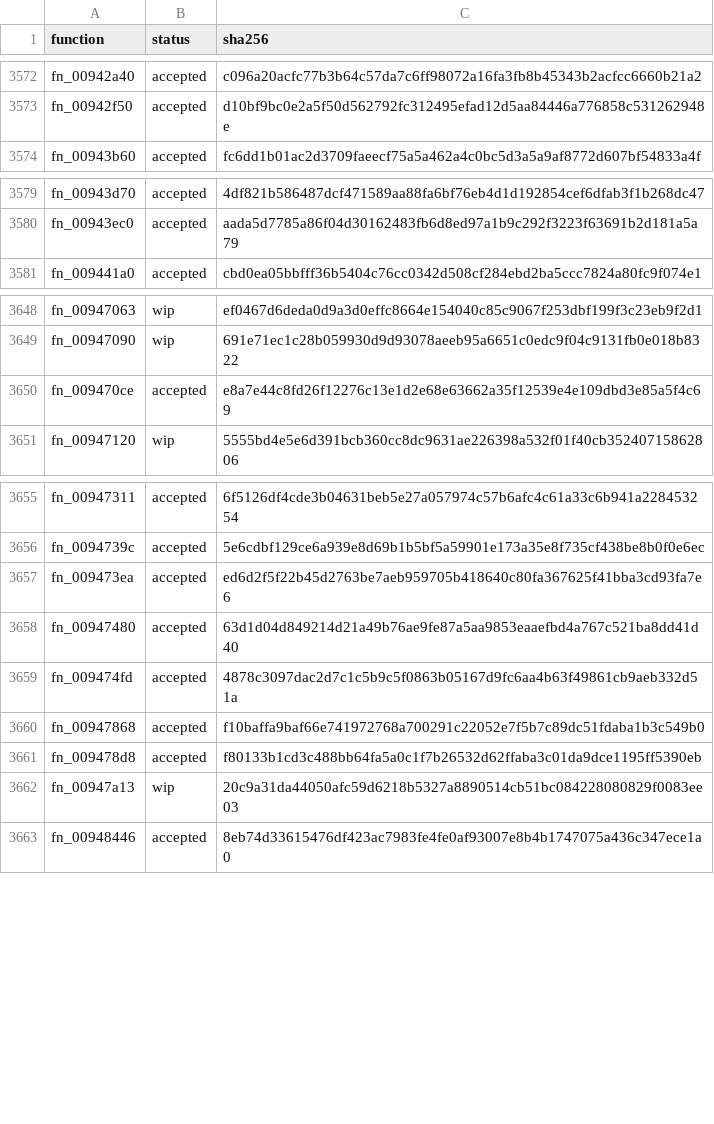
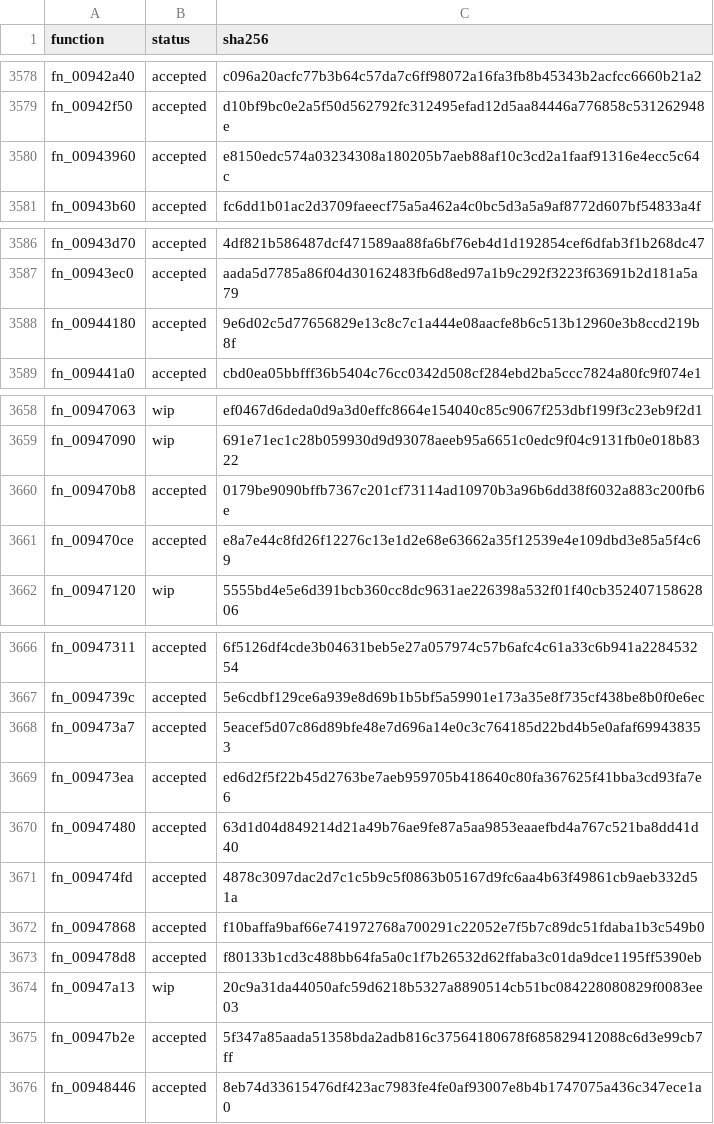
Before and after one commit to alondero/cm0102-decomp, a TSV file: recovery/c/STATUS.tsv, drawn as a sheet; only a part is shown, gaps mark what is left out; the diff covers the shown part only.

Commit message:
Publish 19 accepted routines and single-agent recovery results

```diff
--- a/recovery/c/STATUS.tsv
+++ b/recovery/c/STATUS.tsv
@@ -3573,2 +3579,3 @@ fn_00942a40	accepted	c096a20acfc77b3b64c57da7c6ff98072a16fa3fb8b45343b2acfcc6660
 fn_00942f50	accepted	d10bf9bc0e2a5f50d562792fc312495efad12d5aa84446a776858c531262948e
+fn_00943960	accepted	e8150edc574a03234308a180205b7aeb88af10c3cd2a1faaf91316e4ecc5c64c
 fn_00943b60	accepted	fc6dd1b01ac2d3709faeecf75a5a462a4c0bc5d3a5a9af8772d607bf54833a4f
@@ -3580,2 +3587,3 @@ fn_00943d70	accepted	4df821b586487dcf471589aa88fa6bf76eb4d1d192854cef6dfab3f1b26
 fn_00943ec0	accepted	aada5d7785a86f04d30162483fb6d8ed97a1b9c292f3223f63691b2d181a5a79
+fn_00944180	accepted	9e6d02c5d77656829e13c8c7c1a444e08aacfe8b6c513b12960e3b8ccd219b8f
 fn_009441a0	accepted	cbd0ea05bbfff36b5404c76cc0342d508cf284ebd2ba5ccc7824a80fc9f074e1
@@ -3649,2 +3659,3 @@ fn_00947063	wip	ef0467d6deda0d9a3d0effc8664e154040c85c9067f253dbf199f3c23eb9f2d1
 fn_00947090	wip	691e71ec1c28b059930d9d93078aeeb95a6651c0edc9f04c9131fb0e018b8322
+fn_009470b8	accepted	0179be9090bffb7367c201cf73114ad10970b3a96b6dd38f6032a883c200fb6e
 fn_009470ce	accepted	e8a7e44c8fd26f12276c13e1d2e68e63662a35f12539e4e109dbd3e85a5f4c69
@@ -3656,2 +3667,3 @@ fn_00947311	accepted	6f5126df4cde3b04631beb5e27a057974c57b6afc4c61a33c6b941a2284
 fn_0094739c	accepted	5e6cdbf129ce6a939e8d69b1b5bf5a59901e173a35e8f735cf438be8b0f0e6ec
+fn_009473a7	accepted	5eacef5d07c86d89bfe48e7d696a14e0c3c764185d22bd4b5e0afaf699438353
 fn_009473ea	accepted	ed6d2f5f22b45d2763be7aeb959705b418640c80fa367625f41bba3cd93fa7e6
@@ -3662,2 +3674,3 @@ fn_009478d8	accepted	f80133b1cd3c488bb64fa5a0c1f7b26532d62ffaba3c01da9dce1195ff5
 fn_00947a13	wip	20c9a31da44050afc59d6218b5327a8890514cb51bc084228080829f0083ee03
+fn_00947b2e	accepted	5f347a85aada51358bda2adb816c37564180678f685829412088c6d3e99cb7ff
 fn_00948446	accepted	8eb74d33615476df423ac7983fe4fe0af93007e8b4b1747075a436c347ece1a0
```
Also changed, not shown: 16 added rows and 22 edited cells elsewhere in this file, 21 other files.
